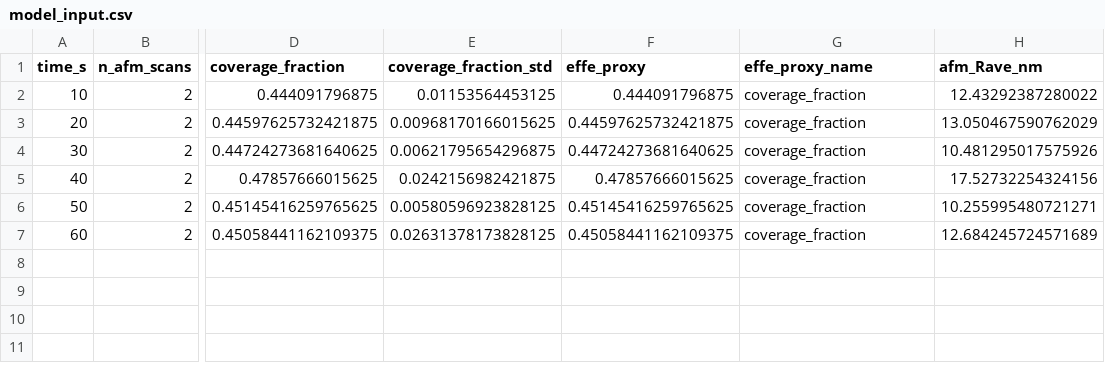
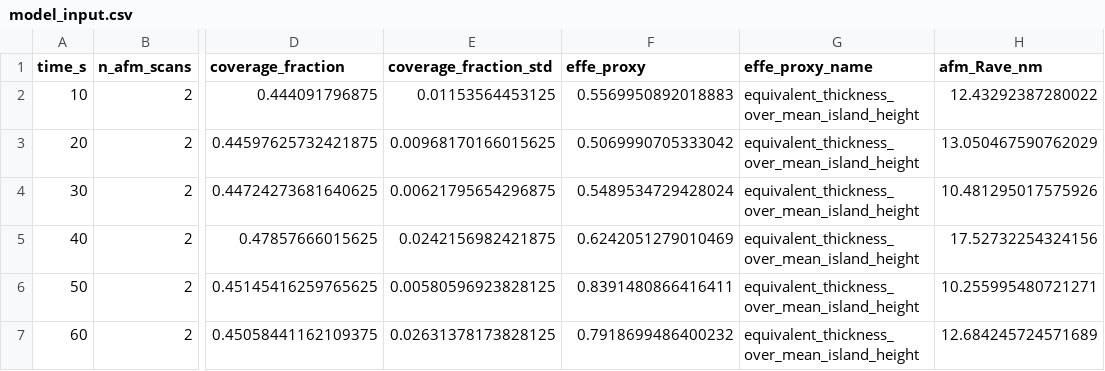
Before and after one commit to lexwolf/nublar, a CSV file: data/input/experimental/model_input.csv, drawn as a sheet; only a part is shown, gaps mark what is left out; the diff names each change by its address in the sheet, - before the commit and + after, or states it on an @@ line.

```diff
--- a/data/input/experimental/model_input.csv
+++ b/data/input/experimental/model_input.csv
-F2 (effe_proxy): 0.444091796875
+F2 (effe_proxy): 0.5569950892018883
-G2:G7 (effe_proxy_name): coverage_fraction
+G2:G7 (effe_proxy_name): equivalent_thickness_over_mean_island_height
-F3 (effe_proxy): 0.44597625732421875
+F3 (effe_proxy): 0.5069990705333042
-F4 (effe_proxy): 0.44724273681640625
+F4 (effe_proxy): 0.5489534729428024
-F5 (effe_proxy): 0.47857666015625
+F5 (effe_proxy): 0.6242051279010469
-F6 (effe_proxy): 0.45145416259765625
+F6 (effe_proxy): 0.8391480866416411
-F7 (effe_proxy): 0.45058441162109375
+F7 (effe_proxy): 0.7918699486400232
```
Also changed, not shown: data/experimental/final/afm/afm_to_emt_input_001+003.csv, 5 other files.
